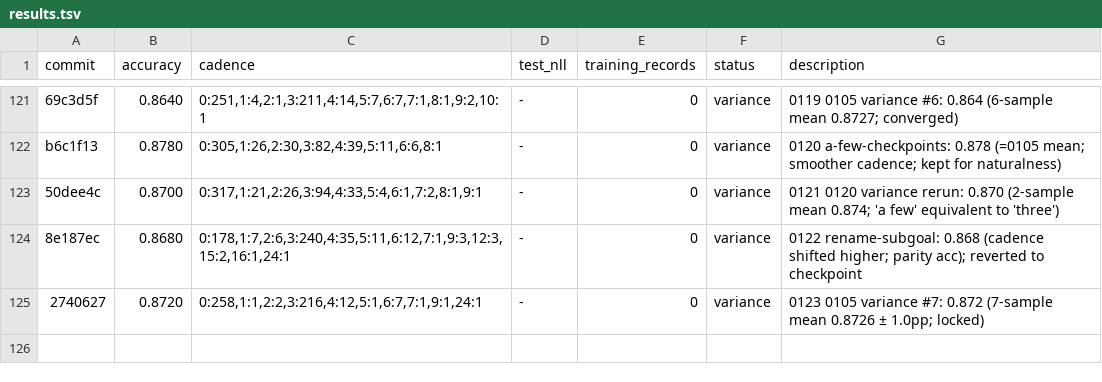
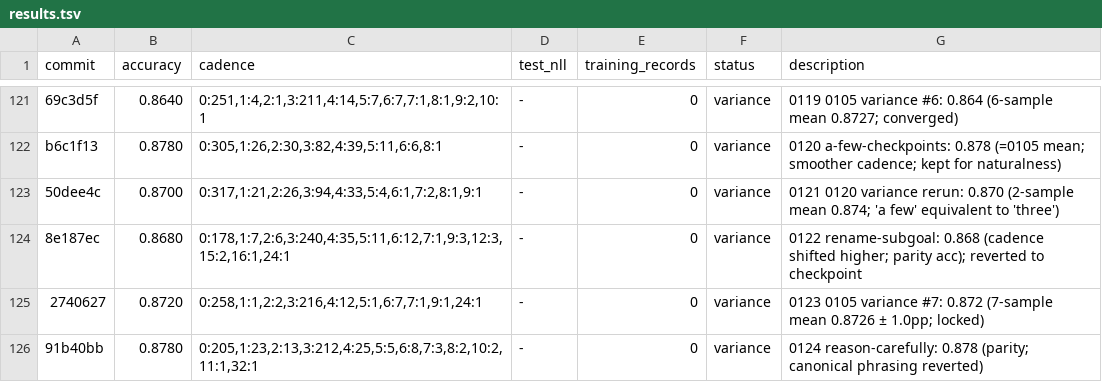
Before and after one commit to dphuang2/tinker-cookbook, a TSV file: tinker_cookbook/recipes/interview/results.tsv, drawn as a sheet; only a part is shown, gaps mark what is left out; the diff names each change by its address in the sheet, - before the commit and + after, or states it on an @@ line.

Commit message:
0124 reason-carefully: variance: 0.8780 (parity)

```diff
--- a/tinker_cookbook/recipes/interview/results.tsv
+++ b/tinker_cookbook/recipes/interview/results.tsv
+row 126: 91b40bb | 0.8780 | 0:205,1:23,2:13,3:212,4:25,5:5,6:8,7:3,8:2,10:2,11:1,32:1 | - | 0 | variance | 0124 reason-carefully: 0.878 (parity; canonical phrasing reverted)
```
Also changed, not shown: 4 other files.
